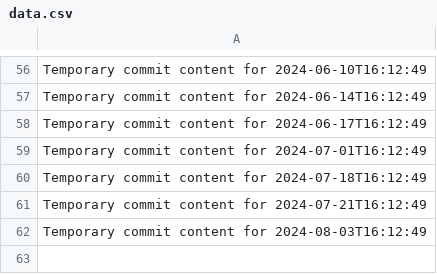
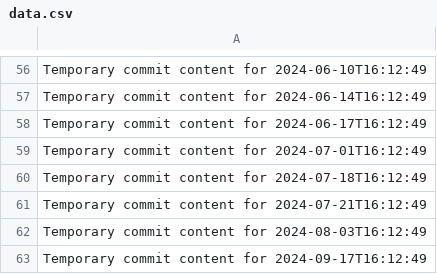
Before and after one commit to rubenv11003/repo-687-y, a CSV file: data.csv, drawn as a sheet; only a part is shown, gaps mark what is left out.

```diff
--- a/data.csv
+++ b/data.csv
@@ -62 +62,2 @@ Temporary commit content for 2024-07-21T16:12:49
 Temporary commit content for 2024-08-03T16:12:49
+Temporary commit content for 2024-09-17T16:12:49
```
